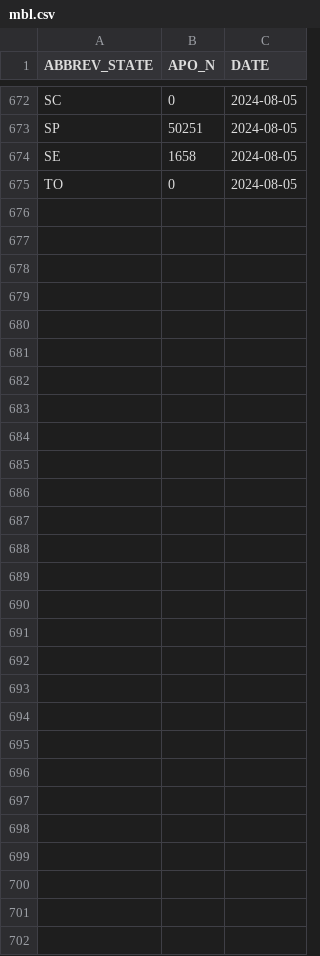
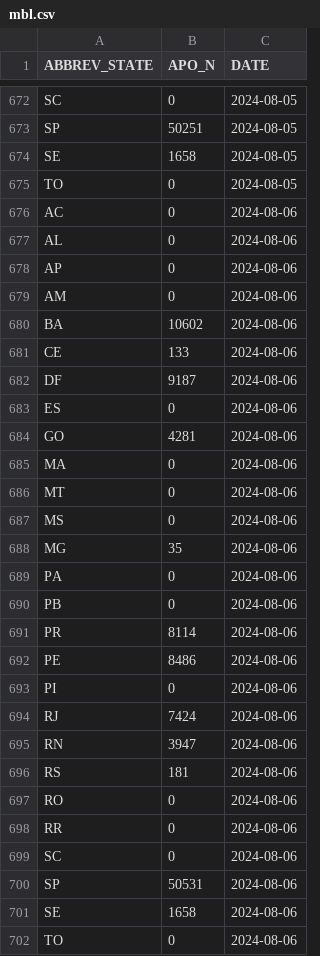
Before and after one commit to diegomscoelho/missao_dash, a CSV file: data/mbl.csv, drawn as a sheet; only a part is shown, gaps mark what is left out.

```diff
--- a/data/mbl.csv
+++ b/data/mbl.csv
@@ -675 +675,28 @@ SE,1658,2024-08-05
 TO,0,2024-08-05
+AC,0,2024-08-06
+AL,0,2024-08-06
+AP,0,2024-08-06
+AM,0,2024-08-06
+BA,10602,2024-08-06
+CE,133,2024-08-06
+DF,9187,2024-08-06
+ES,0,2024-08-06
+GO,4281,2024-08-06
+MA,0,2024-08-06
+MT,0,2024-08-06
+MS,0,2024-08-06
+MG,35,2024-08-06
+PA,0,2024-08-06
+PB,0,2024-08-06
+PR,8114,2024-08-06
+PE,8486,2024-08-06
+PI,0,2024-08-06
+RJ,7424,2024-08-06
+RN,3947,2024-08-06
+RS,181,2024-08-06
+RO,0,2024-08-06
+RR,0,2024-08-06
+SC,0,2024-08-06
+SP,50531,2024-08-06
+SE,1658,2024-08-06
+TO,0,2024-08-06
```
Also changed, not shown: 12 other files.
